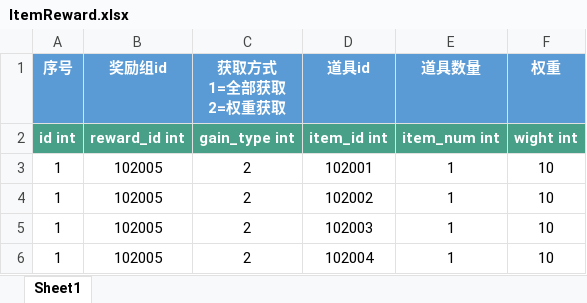
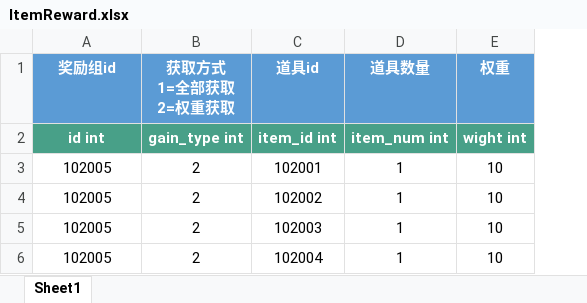
Before and after one commit to persiewoo/mnData, an Excel workbook: common/ItemReward.xlsx, sheet Sheet1, drawn as a sheet; values as stored, in another font and other column widths than the file's, no borders; removed rows and columns are numbered as before the commit, all else as after; the diff names each change by its address in the sheet, - before the commit and + after, or states it on an @@ line.

Commit message:
调整配置

```diff
--- a/common/ItemReward.xlsx (sheet Sheet1)
+++ b/common/ItemReward.xlsx (sheet Sheet1)
-column A (序号), rows 2-6: id int | 1 | 1 | 1 | 1
-A2 (奖励组id): reward_id int
+A2 (奖励组id): id int
```
